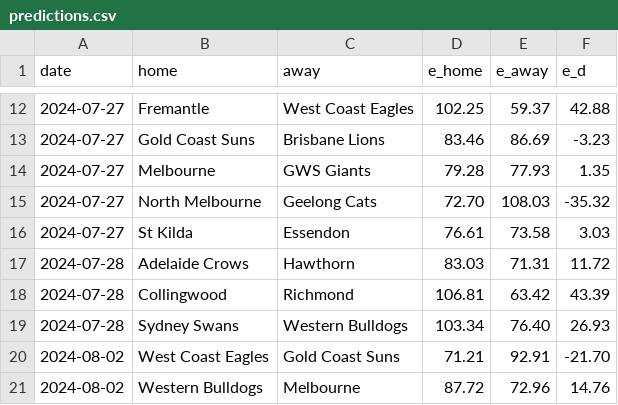
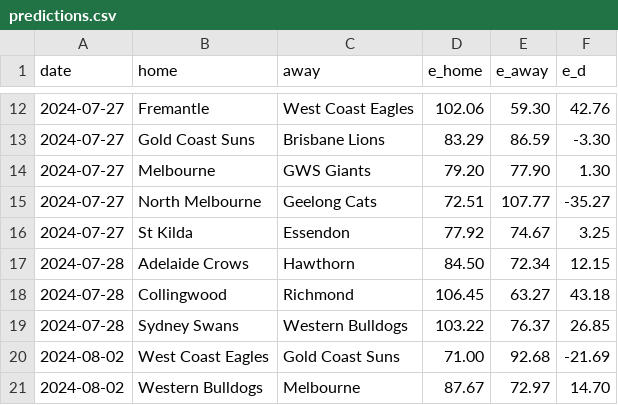
Before and after one commit to octonion/afl, a CSV file: sos/predictions.csv, drawn as a sheet; only a part is shown, gaps mark what is left out; the diff covers the shown part only.

```diff
--- a/sos/predictions.csv
+++ b/sos/predictions.csv
@@ -12,10 +12,10 @@ date,home,away,e_home,e_away,e_d
-2024-07-27,Fremantle,West Coast Eagles,102.25,59.37,42.88
-2024-07-27,Gold Coast Suns,Brisbane Lions,83.46,86.69,-3.23
-2024-07-27,Melbourne,GWS Giants,79.28,77.93,1.35
-2024-07-27,North Melbourne,Geelong Cats,72.70,108.03,-35.32
-2024-07-27,St Kilda,Essendon,76.61,73.58,3.03
-2024-07-28,Adelaide Crows,Hawthorn,83.03,71.31,11.72
-2024-07-28,Collingwood,Richmond,106.81,63.42,43.39
-2024-07-28,Sydney Swans,Western Bulldogs,103.34,76.40,26.93
-2024-08-02,West Coast Eagles,Gold Coast Suns,71.21,92.91,-21.70
-2024-08-02,Western Bulldogs,Melbourne,87.72,72.96,14.76
+2024-07-27,Fremantle,West Coast Eagles,102.06,59.30,42.76
+2024-07-27,Gold Coast Suns,Brisbane Lions,83.29,86.59,-3.30
+2024-07-27,Melbourne,GWS Giants,79.20,77.90,1.30
+2024-07-27,North Melbourne,Geelong Cats,72.51,107.77,-35.27
+2024-07-27,St Kilda,Essendon,77.92,74.67,3.25
+2024-07-28,Adelaide Crows,Hawthorn,84.50,72.34,12.15
+2024-07-28,Collingwood,Richmond,106.45,63.27,43.18
+2024-07-28,Sydney Swans,Western Bulldogs,103.22,76.37,26.85
+2024-08-02,West Coast Eagles,Gold Coast Suns,71.00,92.68,-21.69
+2024-08-02,Western Bulldogs,Melbourne,87.67,72.97,14.70
```
Also changed, not shown: 129 edited cells elsewhere in this file, csv/afl-2024-UTC.csv, 4 other files.
